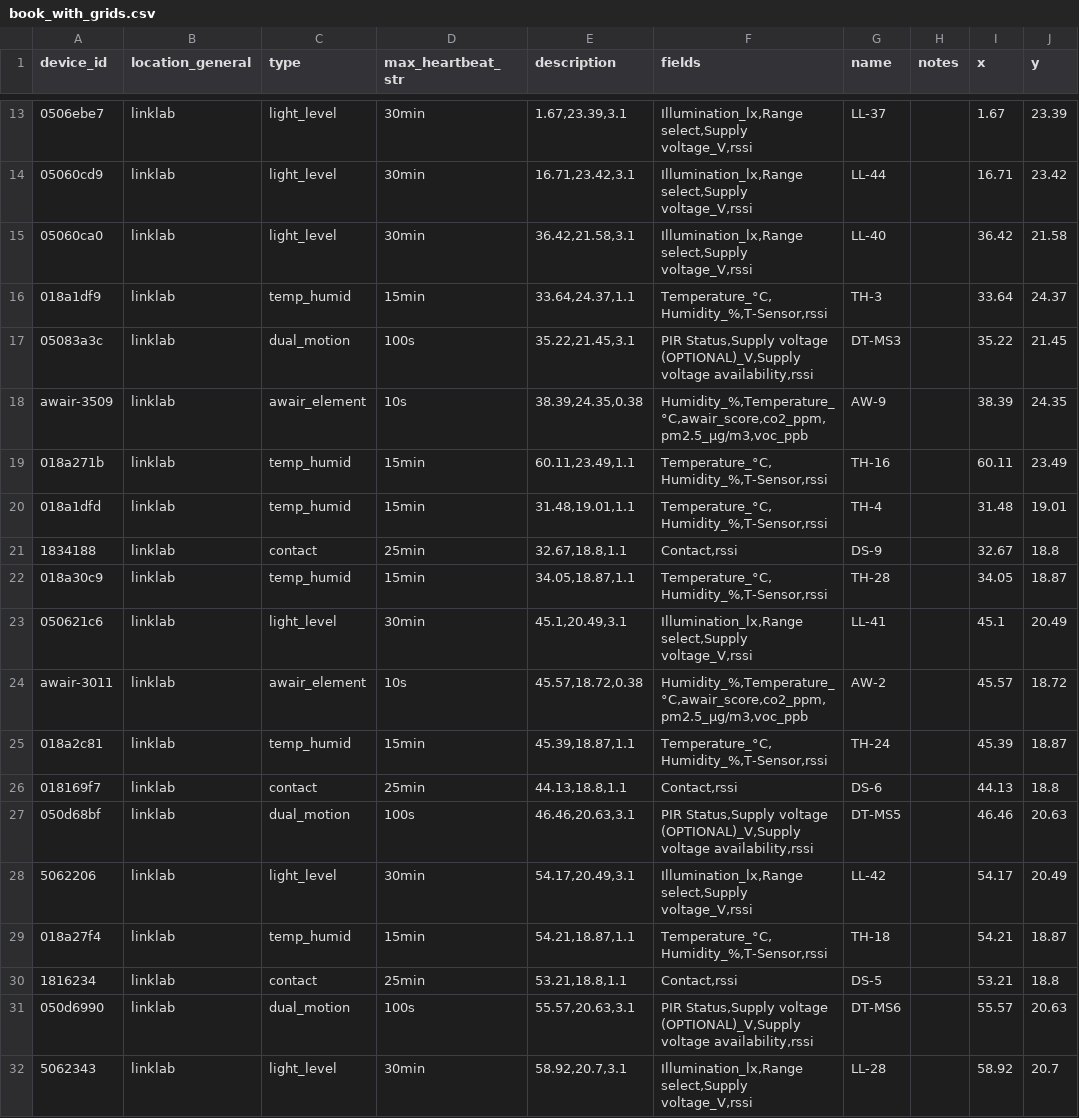
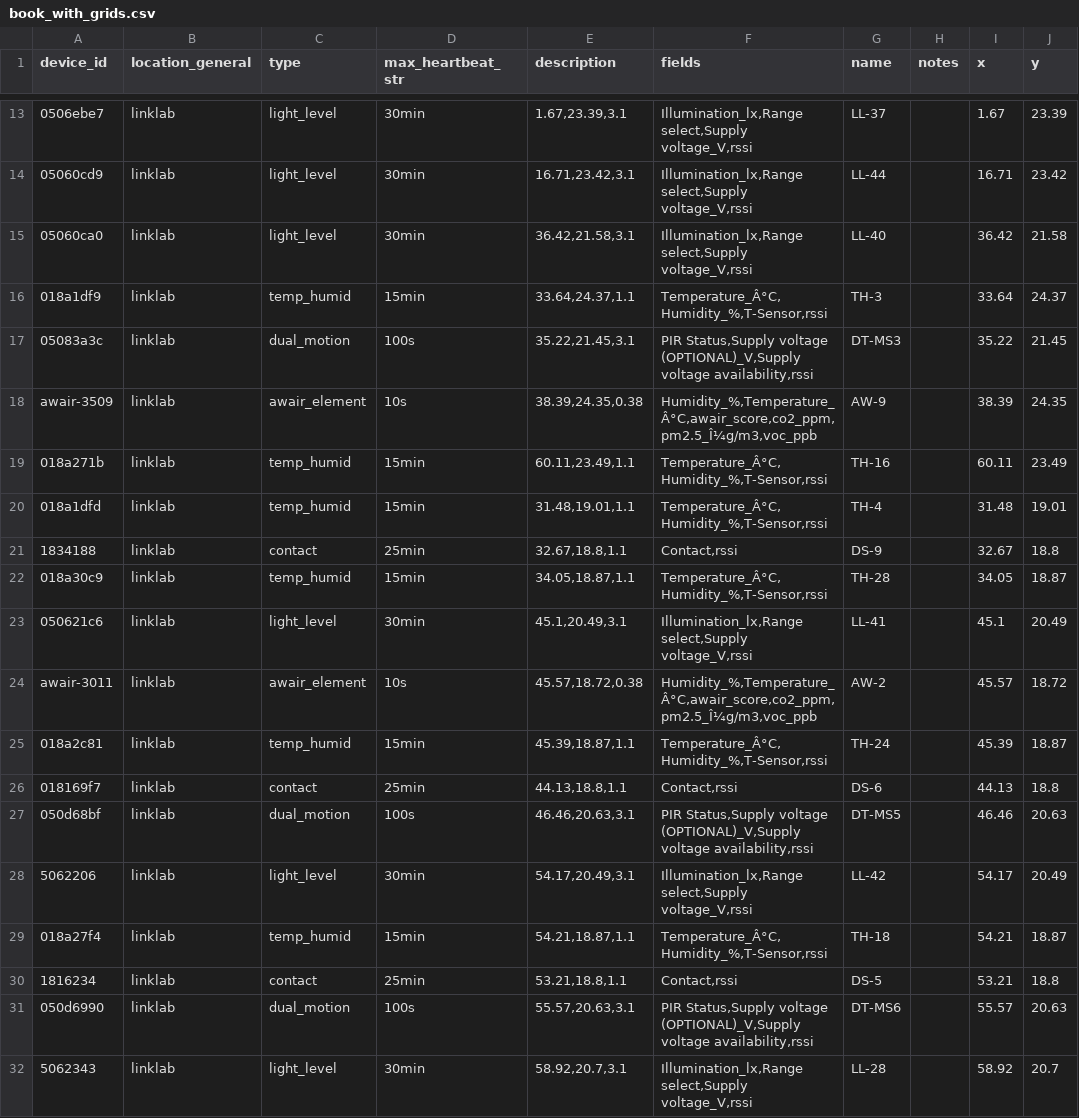
Before and after one commit to tic/smart_and_healthy_buildings, a CSV file: final_project/book_with_grids.csv, drawn as a sheet; only a part is shown, gaps mark what is left out; the diff covers the shown part only; the diff names each change by its address in the sheet, - before the commit and + after, or states it on an @@ line.

Commit message:
use updated sensor list

```diff
--- a/final_project/book_with_grids.csv
+++ b/final_project/book_with_grids.csv
-F16 (fields): Temperature_°C,Humidity_%,T-Sensor,rssi
+F16 (fields): Temperature_Â°C,Humidity_%,T-Sensor,rssi
-F18 (fields): Humidity_%,Temperature_°C,awair_score,co2_ppm,pm2.5_μg/m3,voc_ppb
+F18 (fields): Humidity_%,Temperature_Â°C,awair_score,co2_ppm,pm2.5_Î¼g/m3,voc_ppb
-F19:F20 (fields): Temperature_°C,Humidity_%,T-Sensor,rssi
+F19:F20 (fields): Temperature_Â°C,Humidity_%,T-Sensor,rssi
-F22 (fields): Temperature_°C,Humidity_%,T-Sensor,rssi
+F22 (fields): Temperature_Â°C,Humidity_%,T-Sensor,rssi
-F24 (fields): Humidity_%,Temperature_°C,awair_score,co2_ppm,pm2.5_μg/m3,voc_ppb
+F24 (fields): Humidity_%,Temperature_Â°C,awair_score,co2_ppm,pm2.5_Î¼g/m3,voc_ppb
-F25 (fields): Temperature_°C,Humidity_%,T-Sensor,rssi
+F25 (fields): Temperature_Â°C,Humidity_%,T-Sensor,rssi
-F29 (fields): Temperature_°C,Humidity_%,T-Sensor,rssi
+F29 (fields): Temperature_Â°C,Humidity_%,T-Sensor,rssi
```
Also changed, not shown: 2 added rows and 41 edited cells elsewhere in this file.
